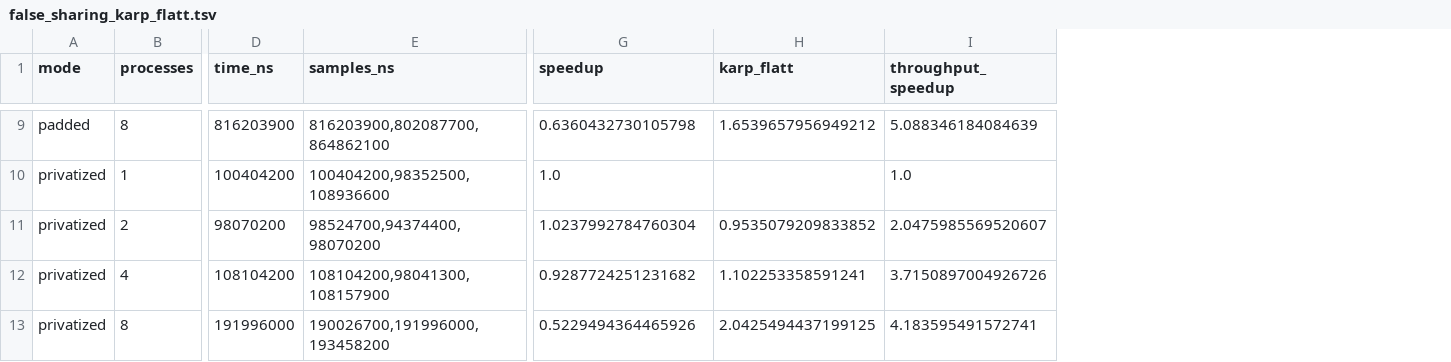
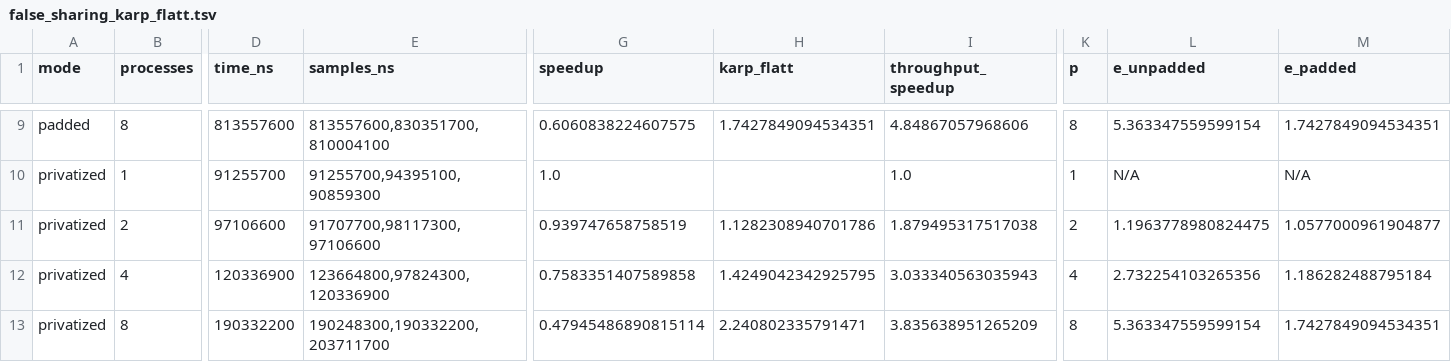
Before and after one commit to ros1nant/CSS314Ainabek_230103254, a TSV file: results/false_sharing_karp_flatt.tsv, drawn as a sheet; only a part is shown, gaps mark what is left out; the diff covers the shown part only; the diff names each change by its address in the sheet, - before the commit and + after, or states it on an @@ line.

```diff
--- a/results/false_sharing_karp_flatt.tsv
+++ b/results/false_sharing_karp_flatt.tsv
+column K (p), rows 9-13: 8 | 1 | 2 | 4 | 8
+column L (e_unpadded), rows 9-13: 5.363347559599154 | N/A | 1.1963778980824475 | 2.732254103265356 | 5.363347559599154
+column M (e_padded), rows 9-13: 1.7427849094534351 | N/A | 1.0577000961904877 | 1.186282488795184 | 1.7427849094534351
-D9 (time_ns): 816203900
+D9 (time_ns): 813557600
-E9 (samples_ns): 816203900,802087700,864862100
+E9 (samples_ns): 813557600,830351700,810004100
-G9 (speedup): 0.6360432730105798
+G9 (speedup): 0.6060838224607575
-H9 (karp_flatt): 1.6539657956949212
+H9 (karp_flatt): 1.7427849094534351
-I9 (throughput_speedup): 5.088346184084639
+I9 (throughput_speedup): 4.84867057968606
-D10 (time_ns): 100404200
+D10 (time_ns): 91255700
-E10 (samples_ns): 100404200,98352500,108936600
+E10 (samples_ns): 91255700,94395100,90859300
-D11 (time_ns): 98070200
+D11 (time_ns): 97106600
-E11 (samples_ns): 98524700,94374400,98070200
+E11 (samples_ns): 91707700,98117300,97106600
-G11 (speedup): 1.0237992784760304
+G11 (speedup): 0.939747658758519
-H11 (karp_flatt): 0.9535079209833852
+H11 (karp_flatt): 1.1282308940701786
-I11 (throughput_speedup): 2.0475985569520607
+I11 (throughput_speedup): 1.879495317517038
-D12 (time_ns): 108104200
+D12 (time_ns): 120336900
-E12 (samples_ns): 108104200,98041300,108157900
+E12 (samples_ns): 123664800,97824300,120336900
-G12 (speedup): 0.9287724251231682
+G12 (speedup): 0.7583351407589858
-H12 (karp_flatt): 1.102253358591241
+H12 (karp_flatt): 1.4249042342925795
-I12 (throughput_speedup): 3.7150897004926726
+I12 (throughput_speedup): 3.033340563035943
-D13 (time_ns): 191996000
+D13 (time_ns): 190332200
-E13 (samples_ns): 190026700,191996000,193458200
+E13 (samples_ns): 190248300,190332200,203711700
-G13 (speedup): 0.5229494364465926
+G13 (speedup): 0.47945486890815114
-H13 (karp_flatt): 2.0425494437199125
+H13 (karp_flatt): 2.240802335791471
-I13 (throughput_speedup): 4.183595491572741
+I13 (throughput_speedup): 3.835638951265209
```
Also changed, not shown: 29 edited cells elsewhere in this file, results/scaling_metrics.tsv, results/stride_results.tsv, 14 other files.
